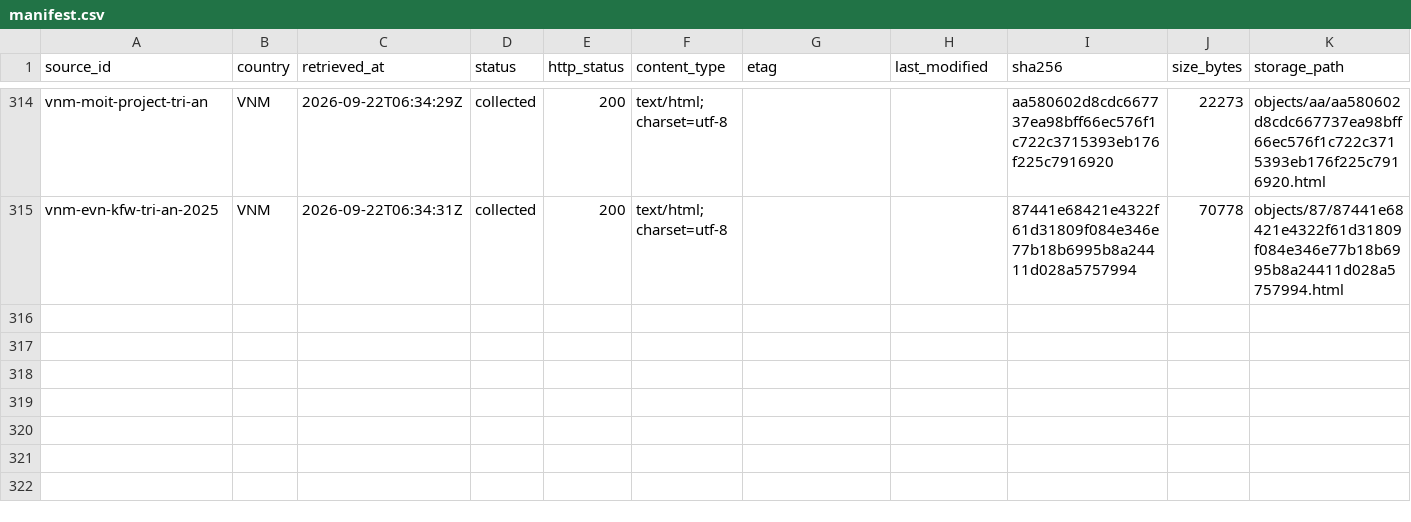
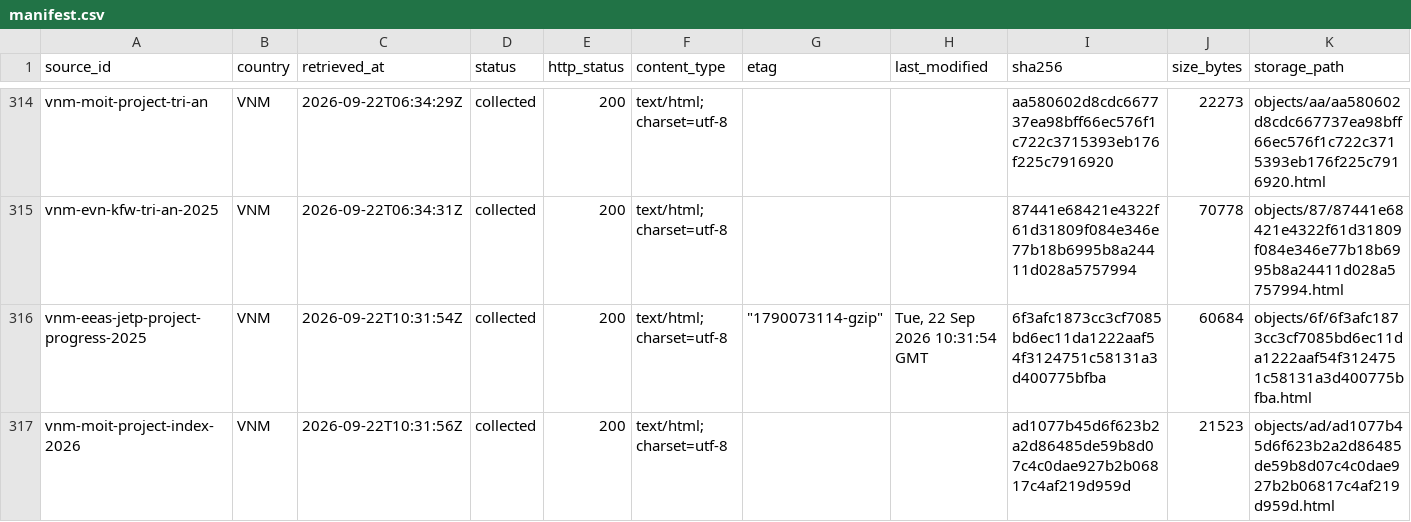
Before and after one commit to MinhHaDuong/climate-finance-het, a CSV file: data/jetp/manifest.csv, drawn as a sheet; only a part is shown, gaps mark what is left out; rows hold the shown columns only; the diff names each change by its address in the sheet, - before the commit and + after, or states it on an @@ line.

```diff
--- a/data/jetp/manifest.csv
+++ b/data/jetp/manifest.csv
+row 316: vnm-eeas-jetp-project-progress-2025 | VNM | 2026-09-22T10:31:54Z | collected | 200 | text/html; charset=utf-8 | "1790073114-gzip" | Tue, 22 Sep 2026 10:31:54 GMT | 6f3afc1873cc3cf7085bd6ec11da1222aaf54f3124751c58131a3d400775bfba | 60684 | objects/6f/6f3afc1873cc3cf7085bd6ec11da1222aaf54f3124751c58131a3d400775bfba.html
+row 317: vnm-moit-project-index-2026 | VNM | 2026-09-22T10:31:56Z | collected | 200 | text/html; charset=utf-8 |  |  | ad1077b45d6f623b2a2d86485de59b8d07c4c0dae927b2b06817c4af219d959d | 21523 | objects/ad/ad1077b45d6f623b2a2d86485de59b8d07c4c0dae927b2b06817c4af219d959d.html
```
Also changed, not shown: 1 other file.
